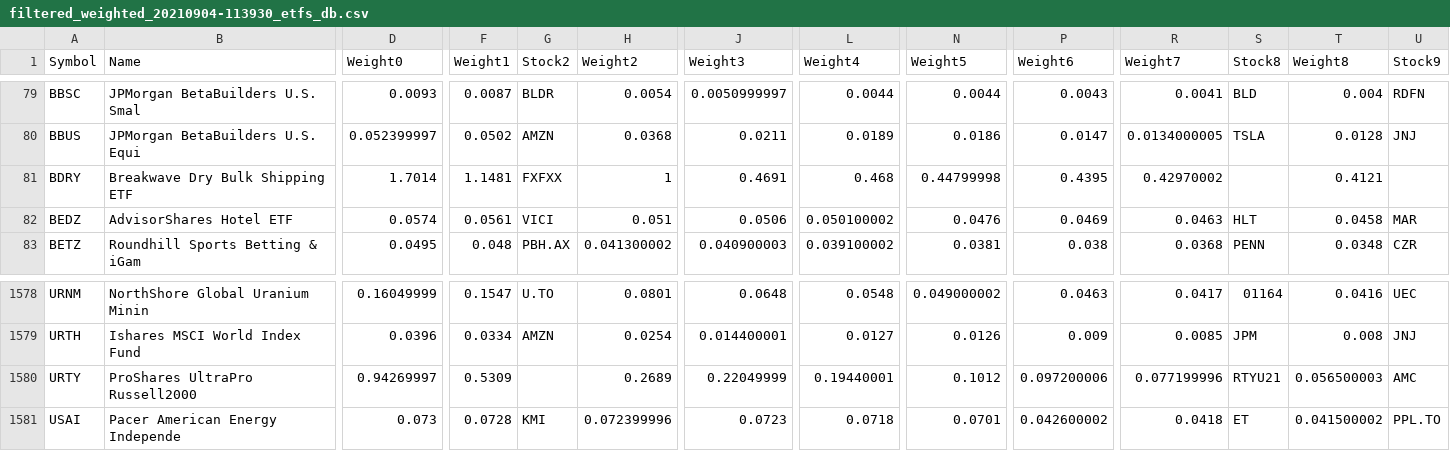
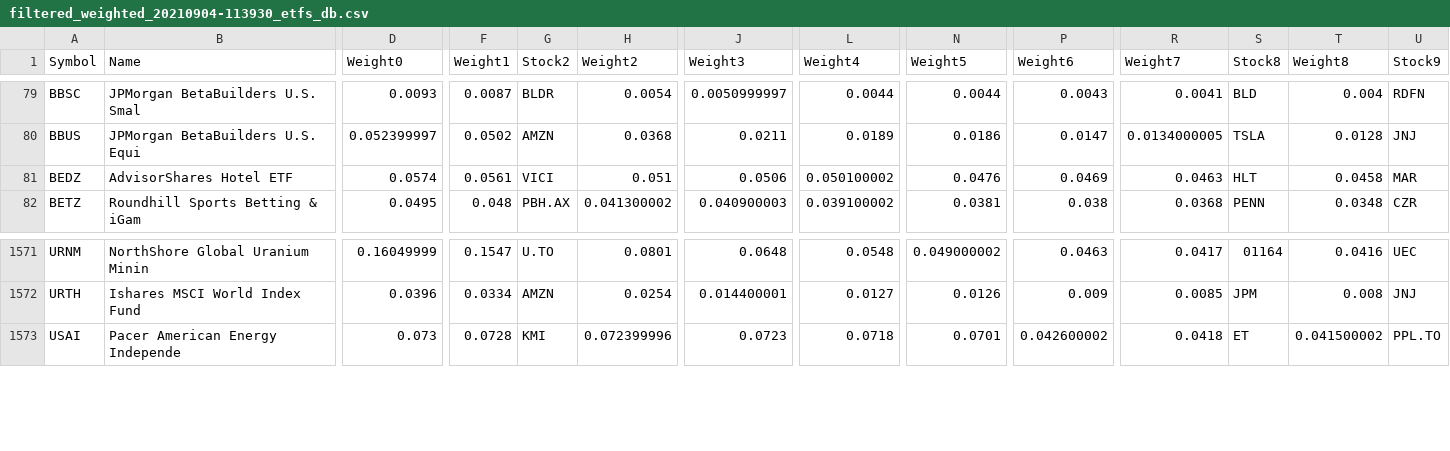
Before and after one commit to asafravid/EtfCorrelationScanner, a CSV file: Results/filtered_weighted_20210904-113930_etfs_db.csv, drawn as a sheet; only a part is shown, gaps mark what is left out; rows hold the shown columns only; the diff covers the shown part only; the diff names each change by its address in the sheet, - before the commit and + after, or states it on an @@ line.

```diff
--- a/Results/filtered_weighted_20210904-113930_etfs_db.csv
+++ b/Results/filtered_weighted_20210904-113930_etfs_db.csv
-row 81: BDRY | Breakwave Dry Bulk Shipping ETF | 1.7014 | 1.1481 | FXFXX | 1 | 0.4691 | 0.468 | 0.44799998 | 0.4395 | 0.42970002 |  | 0.4121
-row 1580: URTY | ProShares UltraPro Russell2000 | 0.94269997 | 0.5309 |  | 0.2689 | 0.22049999 | 0.19440001 | 0.1012 | 0.097200006 | 0.077199996 | RTYU21 | 0.056500003 | AMC
```
Also changed, not shown: 6 removed rows elsewhere in this file, 1 other file.
